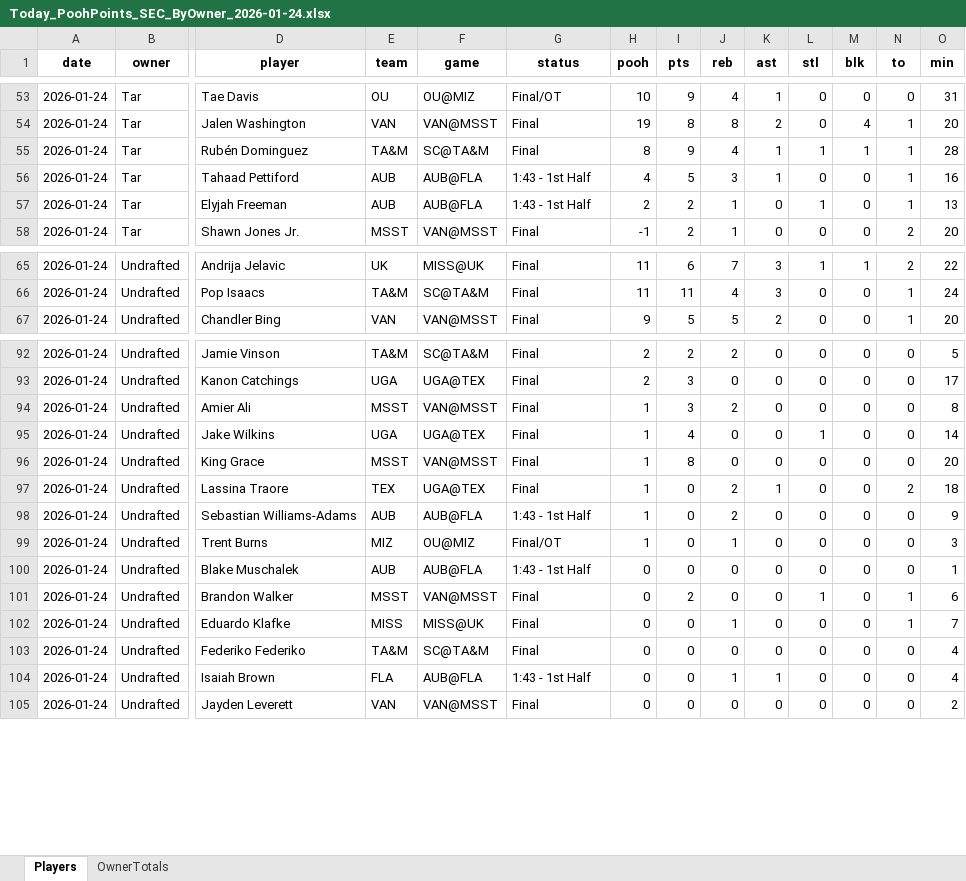
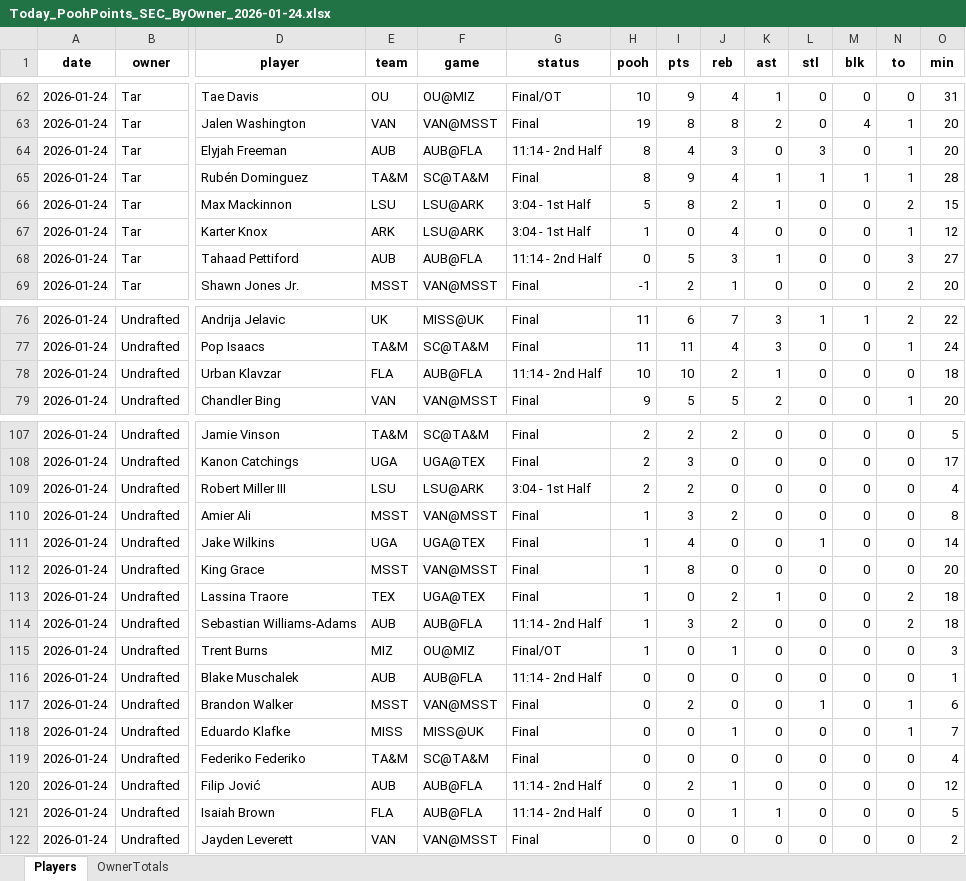
Before and after one commit to hal9000moncrief-dotcom/pooh-points, an Excel workbook: docs/Today_PoohPoints_SEC_ByOwner_2026-01-24.xlsx, sheet Players, drawn as a sheet; only a part is shown, gaps mark what is left out; values as stored, in another font and other column widths than the file's, no borders; removed rows and columns are numbered as before the commit, all else as after; rows hold the shown columns only; the diff covers the shown part only; the diff names each change by its address in the sheet, - before the commit and + after, or states it on an @@ line.

Commit message:
Update Pooh Points site

```diff
--- a/docs/Today_PoohPoints_SEC_ByOwner_2026-01-24.xlsx (sheet Players)
+++ b/docs/Today_PoohPoints_SEC_ByOwner_2026-01-24.xlsx (sheet Players)
+row 64: 2026-01-24 | Tar | Elyjah Freeman | AUB | AUB@FLA | 11:14 - 2nd Half | 8 | 4 | 3 | 0 | 3 | 0 | 1 | 20
+row 66: 2026-01-24 | Tar | Max Mackinnon | LSU | LSU@ARK | 3:04 - 1st Half | 5 | 8 | 2 | 1 | 0 | 0 | 2 | 15
+row 67: 2026-01-24 | Tar | Karter Knox | ARK | LSU@ARK | 3:04 - 1st Half | 1 | 0 | 4 | 0 | 0 | 0 | 1 | 12
-G68 (status): 1:43 - 1st Half
+G68 (status): 11:14 - 2nd Half
-H68 (pooh): 4
+H68 (pooh): 0
-N68 (to): 1
+N68 (to): 3
-O68 (min): 16
+O68 (min): 27
-row 57: 2026-01-24 | Tar | Elyjah Freeman | AUB | AUB@FLA | 1:43 - 1st Half | 2 | 2 | 1 | 0 | 1 | 0 | 1 | 13
+row 78: 2026-01-24 | Undrafted | Urban Klavzar | FLA | AUB@FLA | 11:14 - 2nd Half | 10 | 10 | 2 | 1 | 0 | 0 | 0 | 18
+row 109: 2026-01-24 | Undrafted | Robert Miller III | LSU | LSU@ARK | 3:04 - 1st Half | 2 | 2 | 0 | 0 | 0 | 0 | 0 | 4
-G114 (status): 1:43 - 1st Half
+G114 (status): 11:14 - 2nd Half
-I114 (pts): 0
+I114 (pts): 3
-N114 (to): 0
+N114 (to): 2
-O114 (min): 9
+O114 (min): 18
-G116 (status): 1:43 - 1st Half
+G116 (status): 11:14 - 2nd Half
+row 120: 2026-01-24 | Undrafted | Filip Jović | AUB | AUB@FLA | 11:14 - 2nd Half | 0 | 2 | 1 | 0 | 0 | 0 | 0 | 12
-G121 (status): 1:43 - 1st Half
+G121 (status): 11:14 - 2nd Half
-O121 (min): 4
+O121 (min): 5
```
Also changed, not shown: 15 added rows, 4 removed rows and 44 edited cells elsewhere in this sheet, sheet OwnerTotals, 2 other files.
